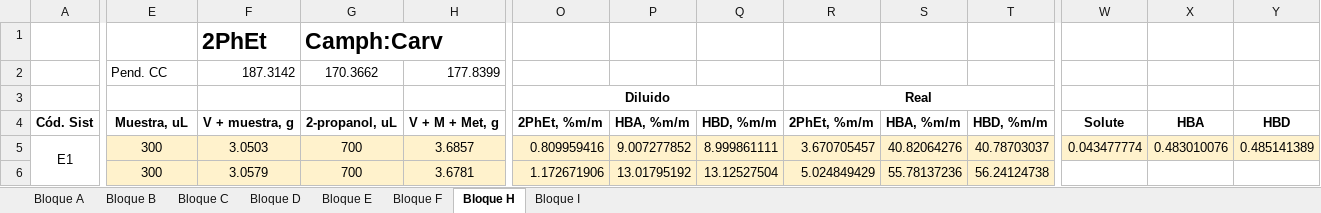
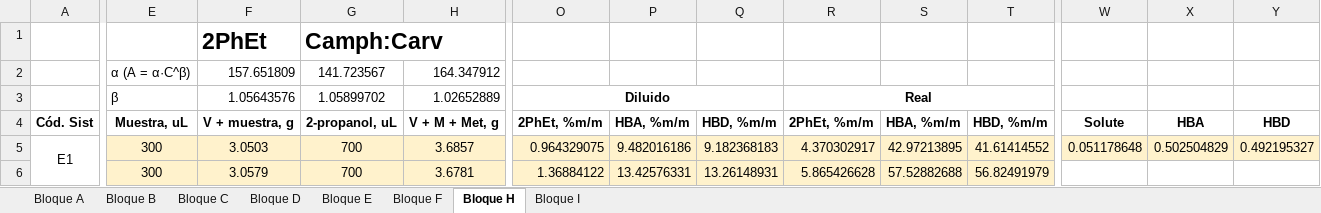
Before and after one commit to step-group/picos-gc, an Excel workbook: Sistemas ternarios_MF_filled.xlsx, sheet Bloque H, drawn as a sheet; only a part is shown, gaps mark what is left out; values as stored, in another font and other column widths than the file's, no borders; removed rows and columns are numbered as before the commit, all else as after; rows hold the shown columns only; the diff covers the shown part only; the diff names each change by its address in the sheet, - before the commit and + after, or states it on an @@ line.

```diff
--- a/Sistemas ternarios_MF_filled.xlsx (sheet Bloque H)
+++ b/Sistemas ternarios_MF_filled.xlsx (sheet Bloque H)
-row 2:  | Pend. CC | 187.3142 | 170.3662 | 177.8399
+row 2:  | α (A = α·C^β) | 157.651809 | 141.723567 | 164.347912
-E3 (Muestra, uL): (empty)
+E3 (Muestra, uL): β
-F3 (V + muestra, g): (empty)
+F3 (V + muestra, g): 1.05643576
-G3 (2-propanol, uL): (empty)
+G3 (2-propanol, uL): 1.05899702
-H3 (V + M + Met, g): (empty)
+H3 (V + M + Met, g): 1.02652889
-O5 (2PhEt, %m/m): 0.809959416
+O5 (2PhEt, %m/m): 0.964329075
-P5 (HBA, %m/m): 9.007277852
+P5 (HBA, %m/m): 9.482016186
-Q5 (HBD, %m/m): 8.999861111
+Q5 (HBD, %m/m): 9.182368183
-R5 (2PhEt, %m/m): 3.670705457
+R5 (2PhEt, %m/m): 4.370302917
-S5 (HBA, %m/m): 40.82064276
+S5 (HBA, %m/m): 42.97213895
-T5 (HBD, %m/m): 40.78703037
+T5 (HBD, %m/m): 41.61414552
-W5 (Solute): 0.043477774
+W5 (Solute): 0.051178648
-X5 (HBA): 0.483010076
+X5 (HBA): 0.502504829
-Y5 (HBD): 0.485141389
+Y5 (HBD): 0.492195327
-O6 (2PhEt, %m/m): 1.172671906
+O6 (2PhEt, %m/m): 1.36884122
-P6 (HBA, %m/m): 13.01795192
+P6 (HBA, %m/m): 13.42576331
-Q6 (HBD, %m/m): 13.12527504
+Q6 (HBD, %m/m): 13.26148931
-R6 (2PhEt, %m/m): 5.024849429
+R6 (2PhEt, %m/m): 5.865426628
-S6 (HBA, %m/m): 55.78137236
+S6 (HBA, %m/m): 57.52882688
-T6 (HBD, %m/m): 56.24124738
+T6 (HBD, %m/m): 56.82491979
```
Also changed, not shown: 204 edited cells elsewhere in this sheet, sheet Bloque A, sheet Bloque I, sheet Bloque F, sheet Bloque E, sheet Bloque B, sheet Bloque D, 1 more sheet, formulas that keep their value, 8 other files.
